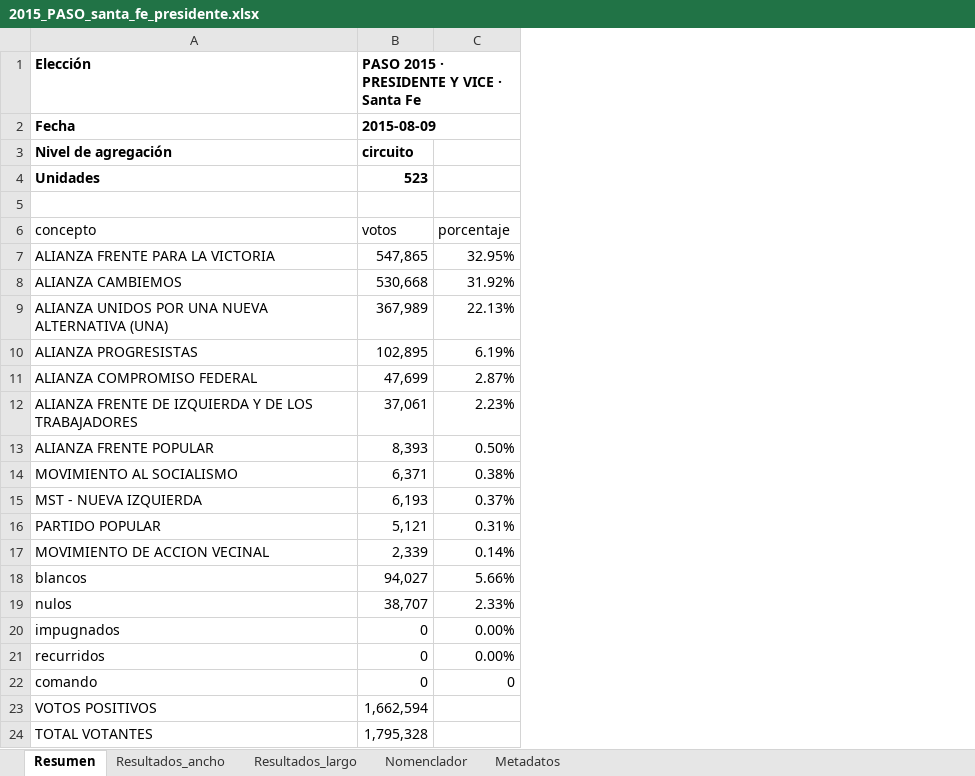
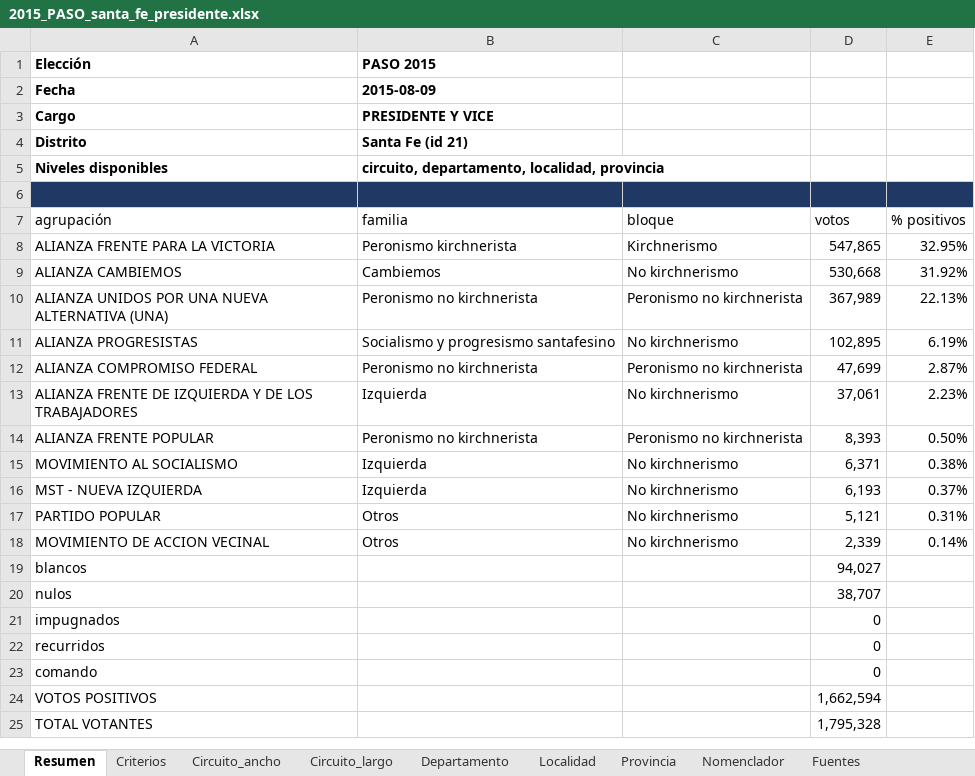
Before and after one commit to abagilet12/An-lisis-electoral---Regi-n-Centro-2003---2023, an Excel workbook: salida/xlsx/2015_PASO_santa_fe_presidente.xlsx, sheet Resumen, drawn as a sheet; only a part is shown; values as stored, in another font and other column widths than the file's, no borders; removed rows and columns are numbered as before the commit, all else as after; the diff names each change by its address in the sheet, - before the commit and + after, or states it on an @@ line.

```diff
--- a/salida/xlsx/2015_PASO_santa_fe_presidente.xlsx (sheet Resumen)
+++ b/salida/xlsx/2015_PASO_santa_fe_presidente.xlsx (sheet Resumen)
-sheet tab: Resultados_ancho
+sheet tab: Criterios
-sheet tab: Resultados_largo
+sheet tab: Circuito_ancho
-sheet tab: Metadatos
+sheet tab: Departamento
+sheet tab: Circuito_largo
+sheet tab: Localidad
+sheet tab: Provincia
+sheet tab: Fuentes
@@ sheet tab order changed: Resumen | Criterios | Circuito_ancho | Circuito_largo | Departamento | Localidad | Provincia | Nomenclador | Fuentes @@
+column B, rows 1-2: PASO 2015 | 2015-08-09; rows 8-18: Peronismo kirchnerista | Cambiemos | Peronismo no kirchnerista | Socialismo y progresismo santafesino | Peronismo no kirchnerista | Izquierda | Peronismo no kirchnerista | Izquierda | Izquierda | Otros | Otros
+column C, rows 8-18: Kirchnerismo | No kirchnerismo | Peronismo no kirchnerista | No kirchnerismo | Peronismo no kirchnerista | No kirchnerismo | Peronismo no kirchnerista | No kirchnerismo | No kirchnerismo | No kirchnerismo | No kirchnerismo
-D1: PASO 2015 · PRESIDENTE Y VICE · Santa Fe
+D1: (empty)
-D2: 2015-08-09
+D2: (empty)
-row 3: Nivel de agregación | circuito
-row 4: Unidades | 523
+row 3: Cargo | PRESIDENTE Y VICE
+row 4: Distrito | Santa Fe (id 21)
+row 5: Niveles disponibles | circuito, departamento, localidad, provincia
-A6 fill: none
+A6 fill: #1F3864
-D6:E6 fill: none
+D6:E6 fill: #1F3864
-row 6: concepto | votos | porcentaje
+row 7: agrupación | familia | bloque | votos | % positivos
-E19: 5.66%
+E19: (empty)
-E20: 2.33%
+E20: (empty)
-E21:E22: 0.00%
+E21:E22: (empty)
-E23: 0
+E23: (empty)
```
Also changed, not shown: sheet Circuito_ancho, sheet Criterios, sheet Departamento, sheet Nomenclador, salida/xlsx/2003_GENERAL_santa_fe_presidente.xlsx, salida/xlsx/2007_GENERAL_santa_fe_presidente.xlsx, 11 other files.
